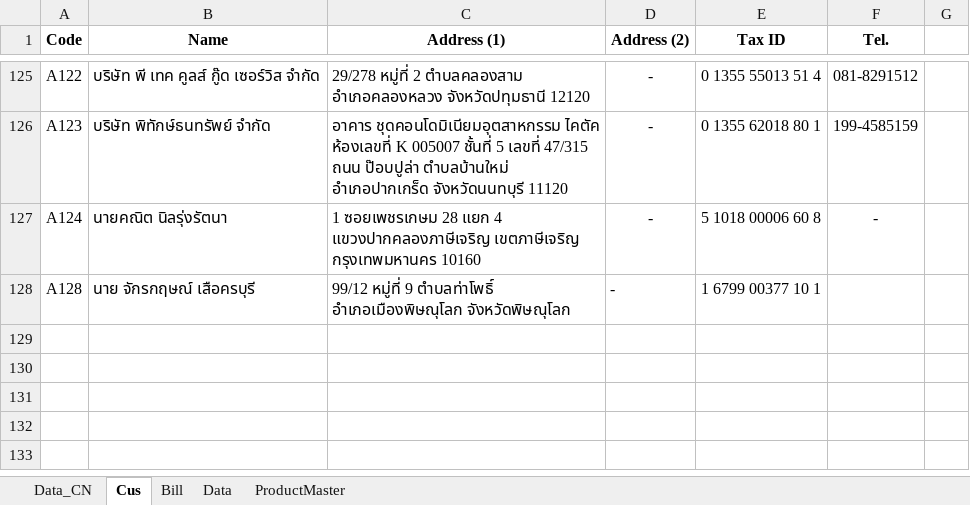
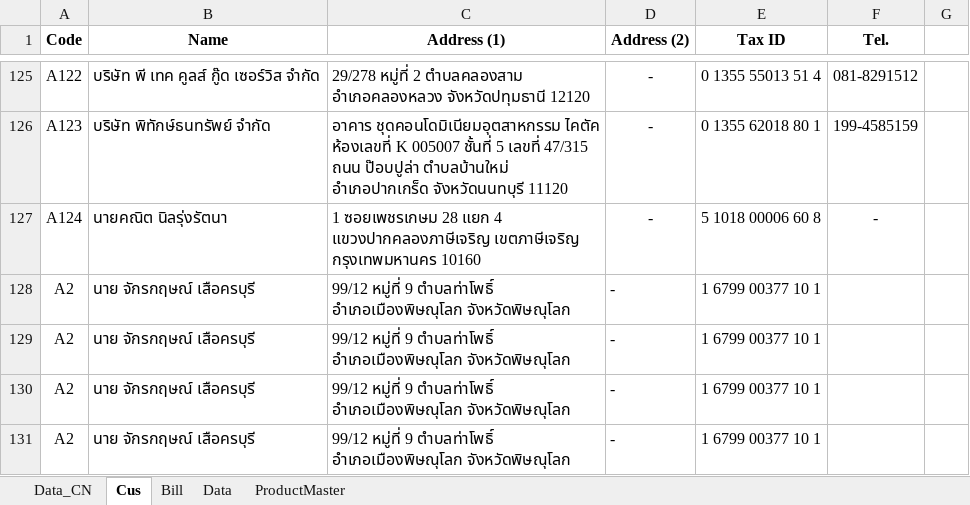
Before and after one commit to jakkritscpe/scan-id-card-to-excel-v3, an Excel workbook: file/input.xlsx, sheet Cus, drawn as a sheet; only a part is shown, gaps mark what is left out; values as stored, in another font and other column widths than the file's, no borders; conditional formats not drawn; the diff names each change by its address in the sheet, - before the commit and + after, or states it on an @@ line.

```diff
--- a/file/input.xlsx (sheet Cus)
+++ b/file/input.xlsx (sheet Cus)
-A128 (Code): A128
+A128 (Code): A2
+row 129: A2 | นาย จักรกฤษณ์ เสือครบุรี | 99/12 หมู่ที่ 9 ตำบลท่าโพธิ์ อำเภอเมืองพิษณุโลก จังหวัดพิษณุโลก | - | 1 6799 00377 10 1
+row 130: A2 | นาย จักรกฤษณ์ เสือครบุรี | 99/12 หมู่ที่ 9 ตำบลท่าโพธิ์ อำเภอเมืองพิษณุโลก จังหวัดพิษณุโลก | - | 1 6799 00377 10 1
+row 131: A2 | นาย จักรกฤษณ์ เสือครบุรี | 99/12 หมู่ที่ 9 ตำบลท่าโพธิ์ อำเภอเมืองพิษณุโลก จังหวัดพิษณุโลก | - | 1 6799 00377 10 1
```
Also changed, not shown: 8 other files.
